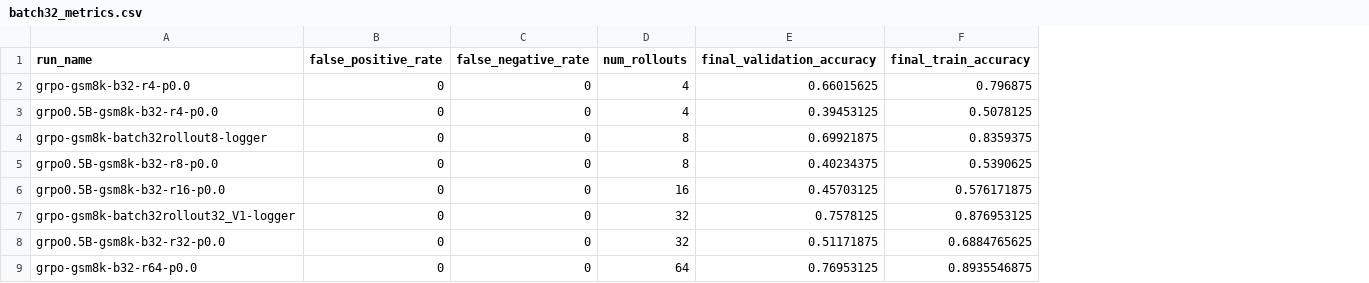
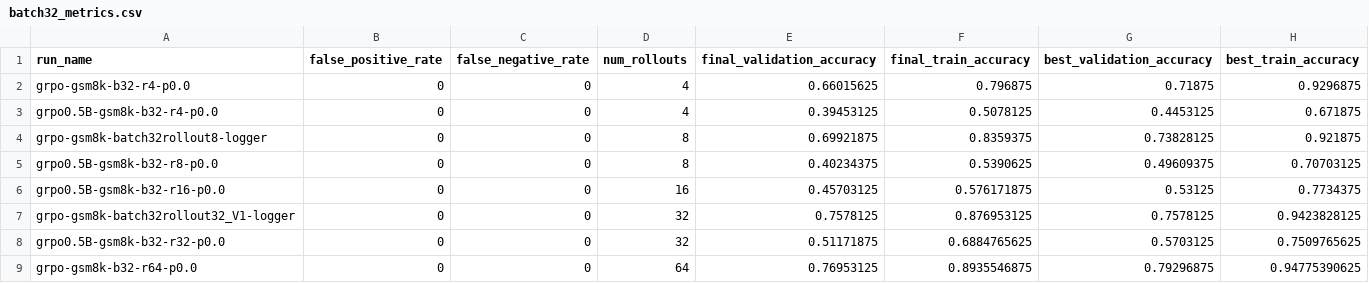
Before and after one commit to rm-3284/RLVR_noisy_rewards, a CSV file: batch32_metrics.csv, drawn as a sheet; only a part is shown; the diff names each change by its address in the sheet, - before the commit and + after, or states it on an @@ line.

Commit message:
Best reward

```diff
--- a/batch32_metrics.csv
+++ b/batch32_metrics.csv
+column G (best_validation_accuracy), rows 2-9: 0.71875 | 0.4453125 | 0.73828125 | 0.49609375 | 0.53125 | 0.7578125 | 0.5703125 | 0.79296875
+column H (best_train_accuracy), rows 2-9: 0.9296875 | 0.671875 | 0.921875 | 0.70703125 | 0.7734375 | 0.9423828125 | 0.7509765625 | 0.94775390625
```
Also changed, not shown: 6 other files.
